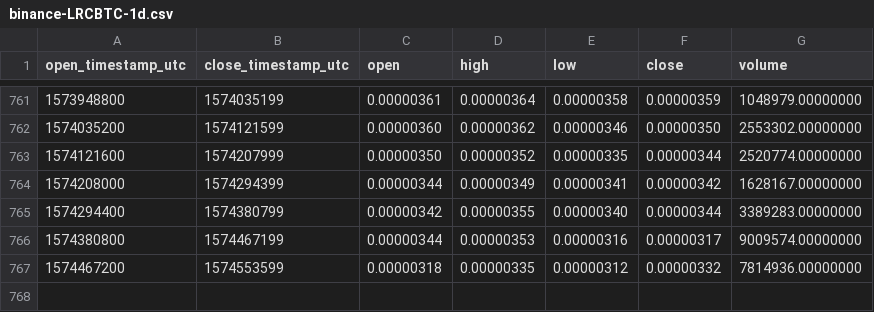
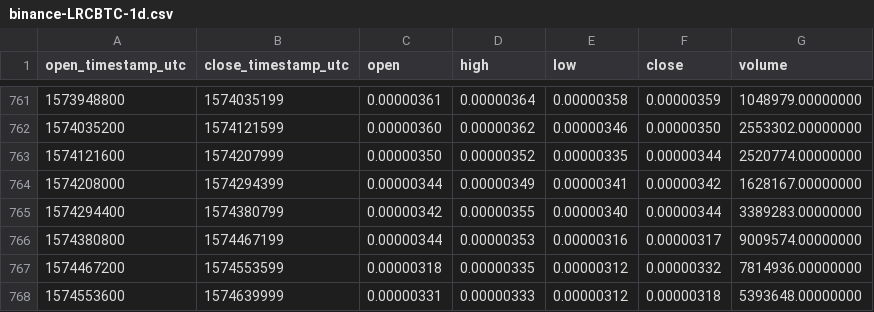
Before and after one commit to cryptobigbro/binance-LRCBTC, a CSV file: binance-LRCBTC-1d.csv, drawn as a sheet; only a part is shown, gaps mark what is left out.

Commit message:
Update OHLCV data.

```diff
--- a/binance-LRCBTC-1d.csv
+++ b/binance-LRCBTC-1d.csv
@@ -767 +767,2 @@ open_timestamp_utc,close_timestamp_utc,open,high,low,close,volume
 1574467200,1574553599,0.00000318,0.00000335,0.00000312,0.00000332,7814936.00000000
+1574553600,1574639999,0.00000331,0.00000333,0.00000312,0.00000318,5393648.00000000
```
Also changed, not shown: 1 other file.
